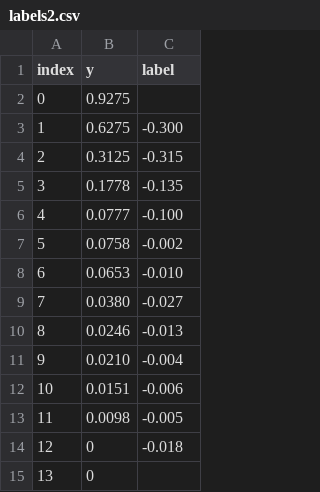
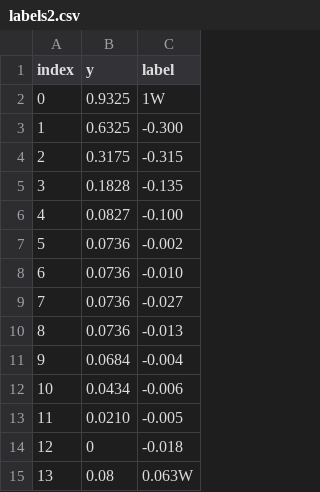
Before and after one commit to michaelweinold/msc_thesis_figures, a CSV file: figures/waterfall_performance/data/2002/labels2.csv, drawn as a sheet.

```diff
--- a/figures/waterfall_performance/data/2002/labels2.csv
+++ b/figures/waterfall_performance/data/2002/labels2.csv
@@ -1,15 +1,15 @@
 index,y,label
-0,0.9275,
-1,0.6275,-0.300
-2,0.3125,-0.315
-3,0.1778,-0.135
-4,0.0777,-0.100
-5,0.0758,-0.002
-6,0.0653,-0.010
-7,0.0380,-0.027
-8,0.0246,-0.013
-9,0.0210,-0.004
-10,0.0151,-0.006
-11,0.0098,-0.005
+0,0.9325,1W
+1,0.6325,-0.300
+2,0.3175,-0.315
+3,0.1828,-0.135
+4,0.0827,-0.100
+5,0.0736,-0.002
+6,0.0736,-0.010
+7,0.0736,-0.027
+8,0.0736,-0.013
+9,0.0684,-0.004
+10,0.0434,-0.006
+11,0.0210,-0.005
 12,0,-0.018
-13,0,
+13,0.08,0.063W
```
Also changed, not shown: figures/waterfall_performance/data/2002/2002.csv, figures/waterfall_performance/data/2002/labels1.csv, 12 other files.
